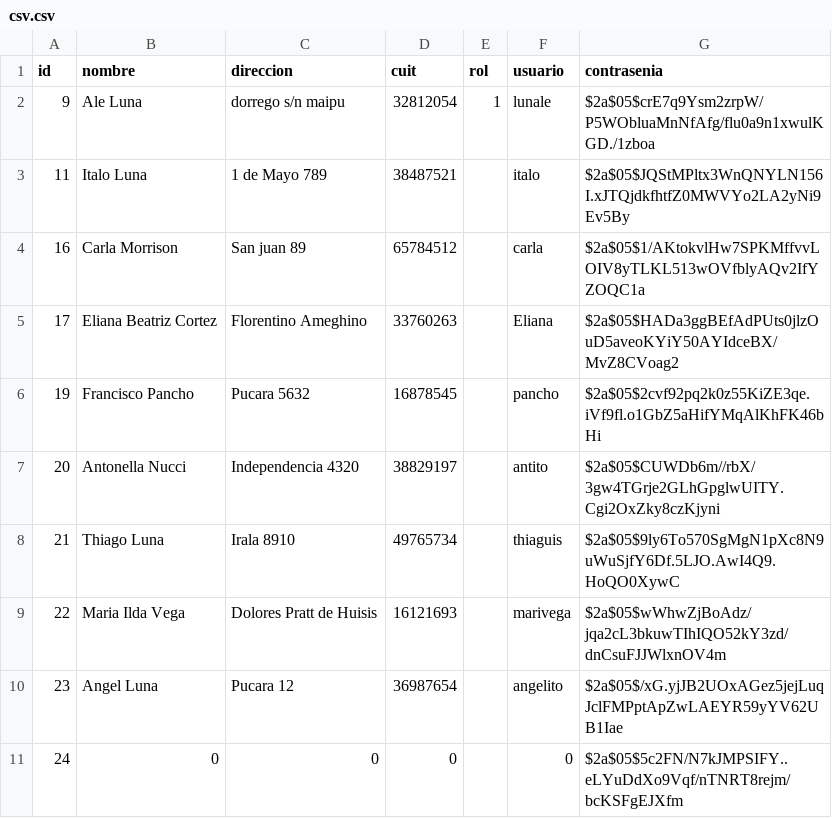
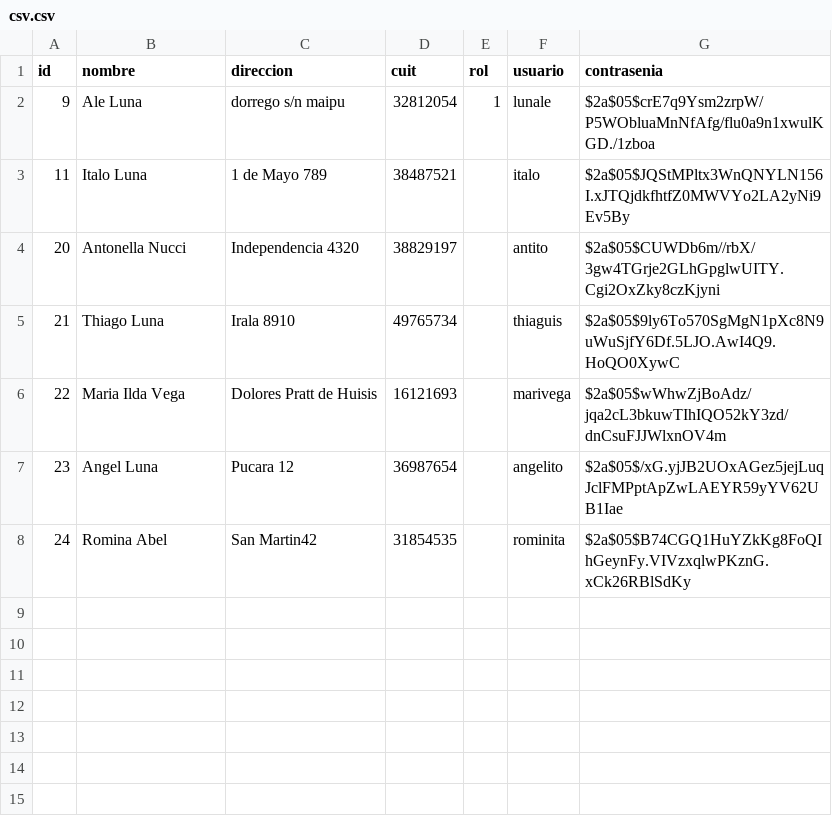
Before and after one commit to lunalebizkit/contenedor, a CSV file: src/public/csv.csv, drawn as a sheet.

```diff
--- a/src/public/csv.csv
+++ b/src/public/csv.csv
@@ -3,5 +3,2 @@ id,nombre,direccion,cuit,rol,usuario,contrasenia
 11,Italo Luna,1 de Mayo 789,    38487521,,italo,$2a$05$JQStMPltx3WnQNYLN156I.xJTQjdkfhtfZ0MWVYo2LA2yNi9Ev5By
-16,Carla Morrison,San juan 89,65784512,,carla,$2a$05$1/AKtokvlHw7SPKMffvvLOIV8yTLKL513wOVfblyAQv2IfYZOQC1a
-17,Eliana Beatriz Cortez,Florentino Ameghino ,33760263,,Eliana,$2a$05$HADa3ggBEfAdPUts0jlzOuD5aveoKYiY50AYIdceBX/MvZ8CVoag2
-19,Francisco Pancho,Pucara 5632,      16878545,,pancho,$2a$05$2cvf92pq2k0z55KiZE3qe.iVf9fl.o1GbZ5aHifYMqAlKhFK46bHi
 20,Antonella Nucci,Independencia 4320 ,38829197,,antito,$2a$05$CUWDb6m//rbX/3gw4TGrje2GLhGpglwUITY.Cgi2OxZky8czKjyni
@@ -10,2 +7,2 @@ id,nombre,direccion,cuit,rol,usuario,contrasenia
 23,Angel Luna,Pucara 12,36987654,,angelito,$2a$05$/xG.yjJB2UOxAGez5jejLuqJclFMPptApZwLAEYR59yYV62UB1Iae
-24,0,0,0,,0,$2a$05$5c2FN/N7kJMPSIFY..eLYuDdXo9Vqf/nTNRT8rejm/bcKSFgEJXfm
+24,Romina Abel,San Martin42,   31854535,,rominita,$2a$05$B74CGQ1HuYZkKg8FoQIhGeynFy.VIVzxqlwPKznG.xCk26RBlSdKy
```
Also changed, not shown: 3 other files.
